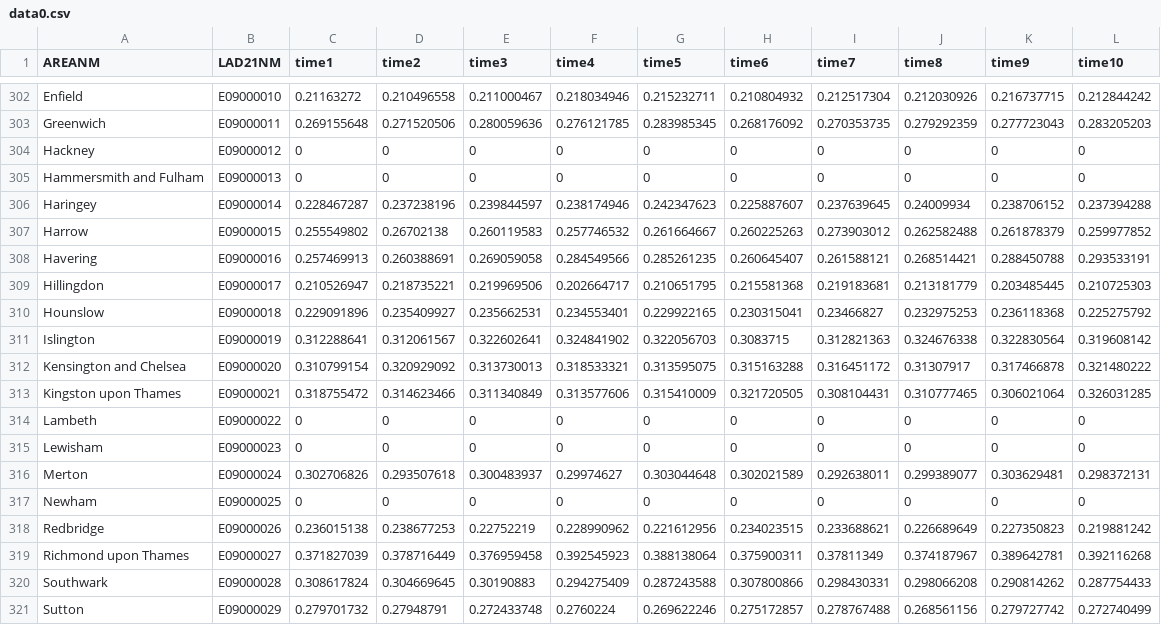
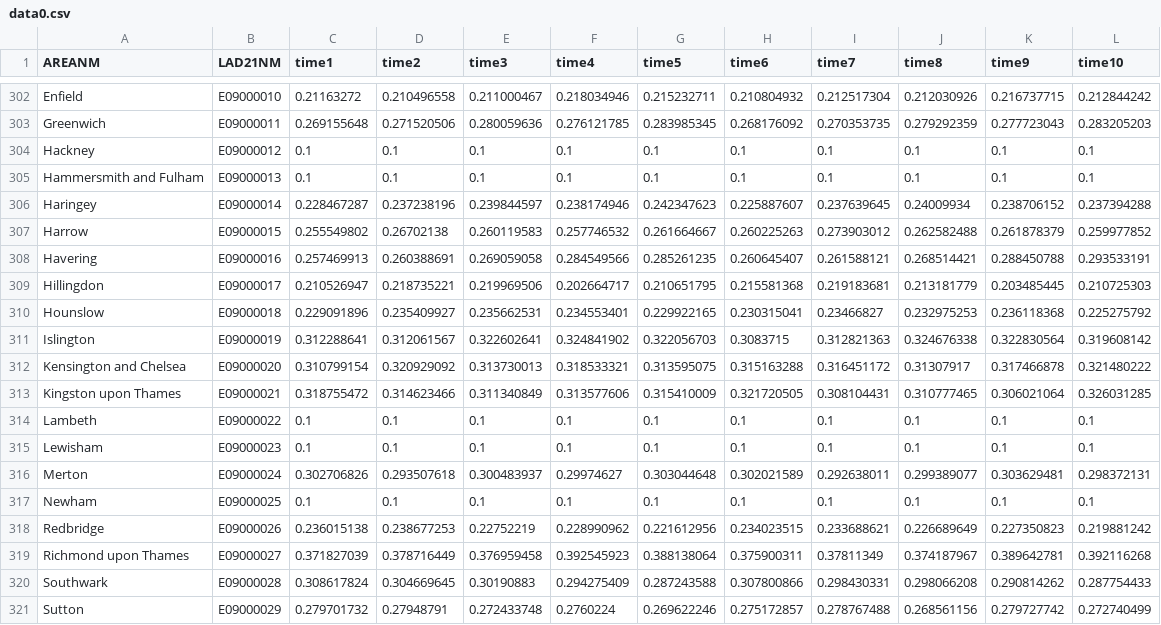
Before and after one commit to Ofsted-EYDA/ofsted-vis, a CSV file: data/data0.csv, drawn as a sheet; only a part is shown, gaps mark what is left out.

Commit message:
filled blanks with 0.1

```diff
--- a/data/data0.csv
+++ b/data/data0.csv
@@ -303,4 +303,4 @@ Enfield,E09000010,0.21163272,0.210496558,0.211000467,0.218034946,0.215232711,0.2
 Greenwich,E09000011,0.269155648,0.271520506,0.280059636,0.276121785,0.283985345,0.268176092,0.270353735,0.279292359,0.277723043,0.283205203
-Hackney ,E09000012,0,0,0,0,0,0,0,0,0,0
-Hammersmith and Fulham ,E09000013,0,0,0,0,0,0,0,0,0,0
+Hackney ,E09000012,0.1,0.1,0.1,0.1,0.1,0.1,0.1,0.1,0.1,0.1
+Hammersmith and Fulham ,E09000013,0.1,0.1,0.1,0.1,0.1,0.1,0.1,0.1,0.1,0.1
 Haringey,E09000014,0.228467287,0.237238196,0.239844597,0.238174946,0.242347623,0.225887607,0.237639645,0.24009934,0.238706152,0.237394288
@@ -313,6 +313,6 @@ Kensington and Chelsea,E09000020,0.310799154,0.320929092,0.313730013,0.318533321
 Kingston upon Thames,E09000021,0.318755472,0.314623466,0.311340849,0.313577606,0.315410009,0.321720505,0.308104431,0.310777465,0.306021064,0.326031285
-Lambeth ,E09000022,0,0,0,0,0,0,0,0,0,0
-Lewisham ,E09000023,0,0,0,0,0,0,0,0,0,0
+Lambeth ,E09000022,0.1,0.1,0.1,0.1,0.1,0.1,0.1,0.1,0.1,0.1
+Lewisham ,E09000023,0.1,0.1,0.1,0.1,0.1,0.1,0.1,0.1,0.1,0.1
 Merton,E09000024,0.302706826,0.293507618,0.300483937,0.29974627,0.303044648,0.302021589,0.292638011,0.299389077,0.303629481,0.298372131
-Newham ,E09000025,0,0,0,0,0,0,0,0,0,0
+Newham ,E09000025,0.1,0.1,0.1,0.1,0.1,0.1,0.1,0.1,0.1,0.1
 Redbridge,E09000026,0.236015138,0.238677253,0.22752219,0.228990962,0.221612956,0.234023515,0.233688621,0.226689649,0.227350823,0.219881242
```
